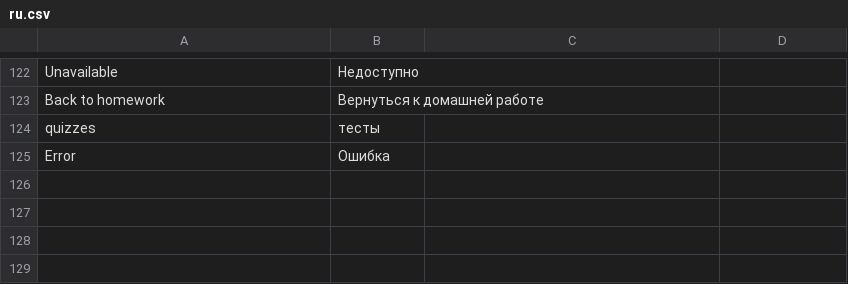
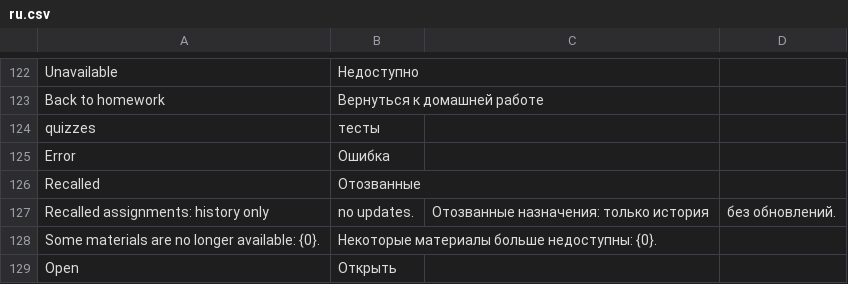
Before and after one commit to sergey-olshansky/lms, a CSV file: lms/translations/ru.csv, drawn as a sheet; only a part is shown, gaps mark what is left out.

Commit message:
fix: audit gaps - board isolation, cancelled history, tz label, access links, quiz sub-rows, accept validity

```diff
--- a/lms/translations/ru.csv
+++ b/lms/translations/ru.csv
@@ -125 +125,5 @@ quizzes,тесты,
 Error,Ошибка,
+Recalled,Отозванные,
+Recalled assignments: history only, no updates.,Отозванные назначения: только история, без обновлений.,
+Some materials are no longer available: {0}.,Некоторые материалы больше недоступны: {0}.,
+Open,Открыть,
```
Also changed, not shown: 6 other files.
